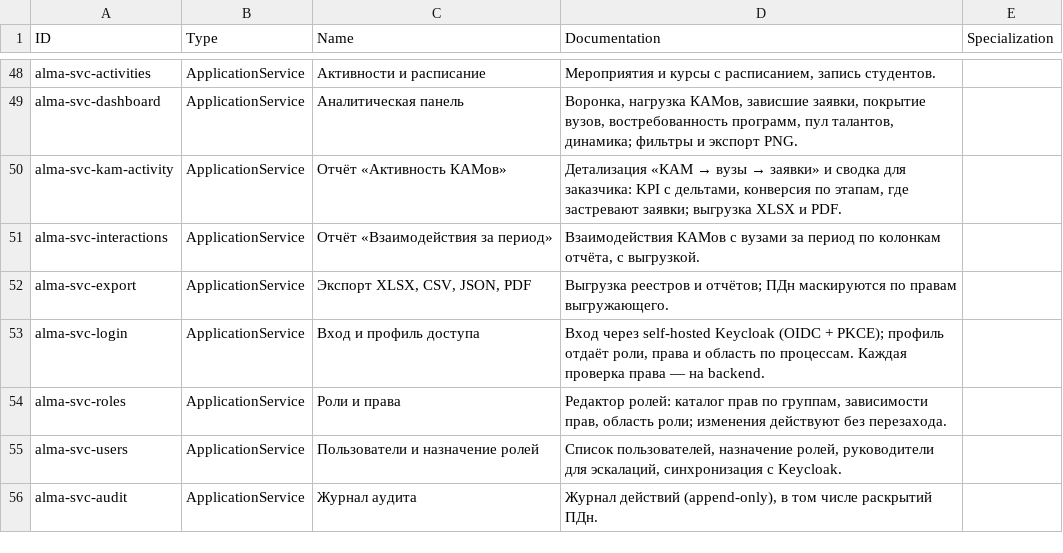
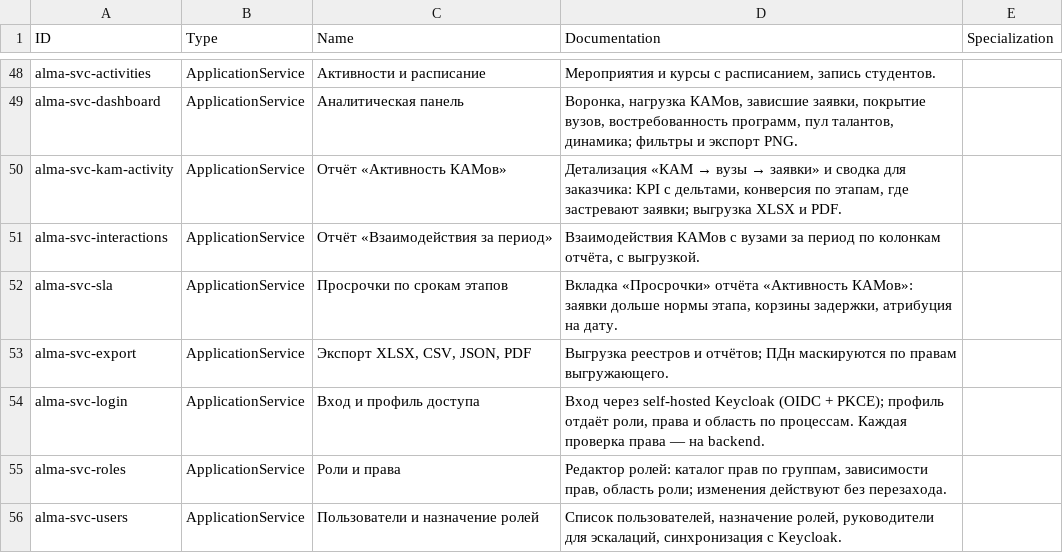
Before and after one commit to ilya2108/Collabse-LCT-Alma, a CSV file: docs/architecture/archi/elements.csv, drawn as a sheet; only a part is shown, gaps mark what is left out; the shorter side is filled out with more unchanged rows.

```diff
--- a/docs/architecture/archi/elements.csv
+++ b/docs/architecture/archi/elements.csv
@@ -51,2 +51,3 @@
 "alma-svc-interactions","ApplicationService","Отчёт «Взаимодействия за период»","Взаимодействия КАМов с вузами за период по колонкам отчёта, с выгрузкой.",""
+"alma-svc-sla","ApplicationService","Просрочки по срокам этапов","Вкладка «Просрочки» отчёта «Активность КАМов»: заявки дольше нормы этапа, корзины задержки, атрибуция на дату.",""
 "alma-svc-export","ApplicationService","Экспорт XLSX, CSV, JSON, PDF","Выгрузка реестров и отчётов; ПДн маскируются по правам выгружающего.",""
```
Also changed, not shown: docs/architecture/archi/properties.csv, docs/architecture/archi/relations.csv, 29 other files.
